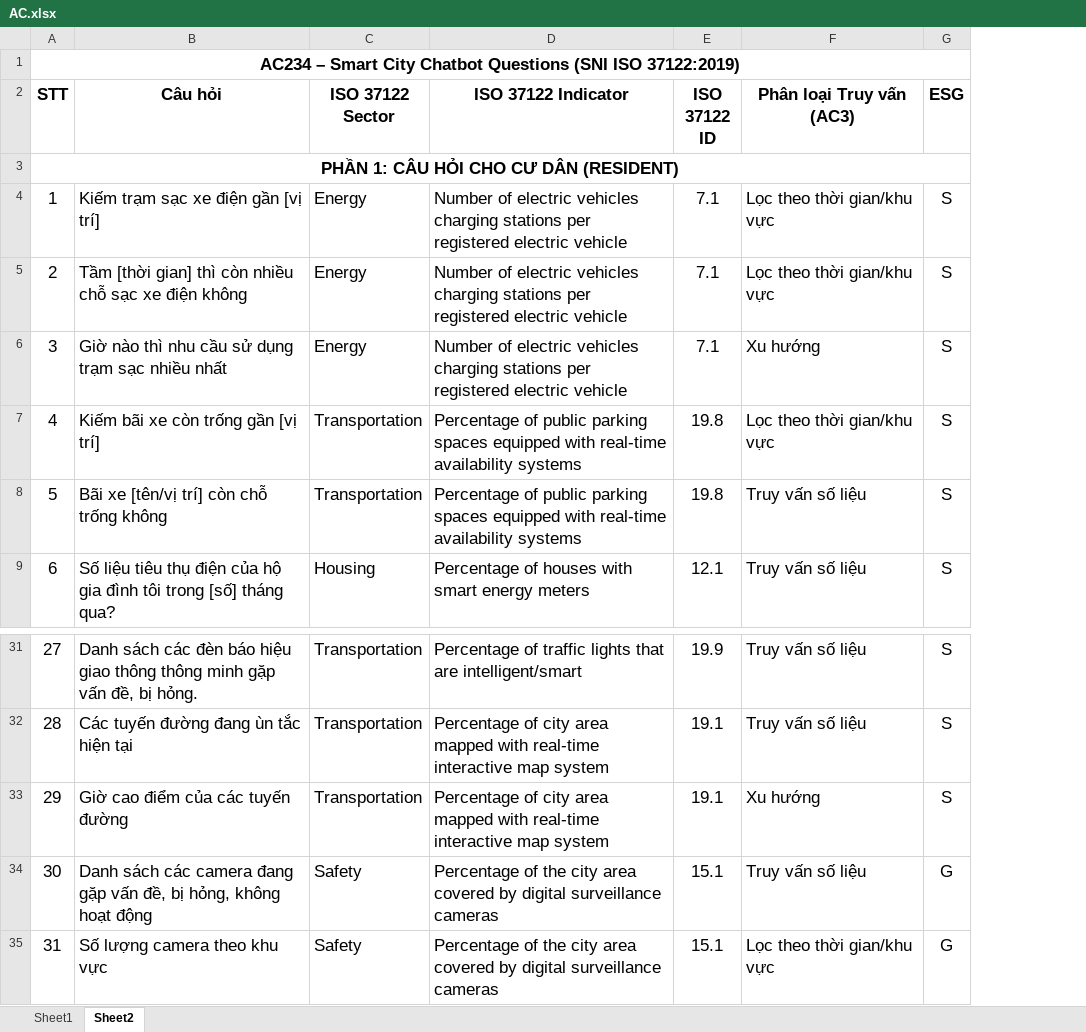
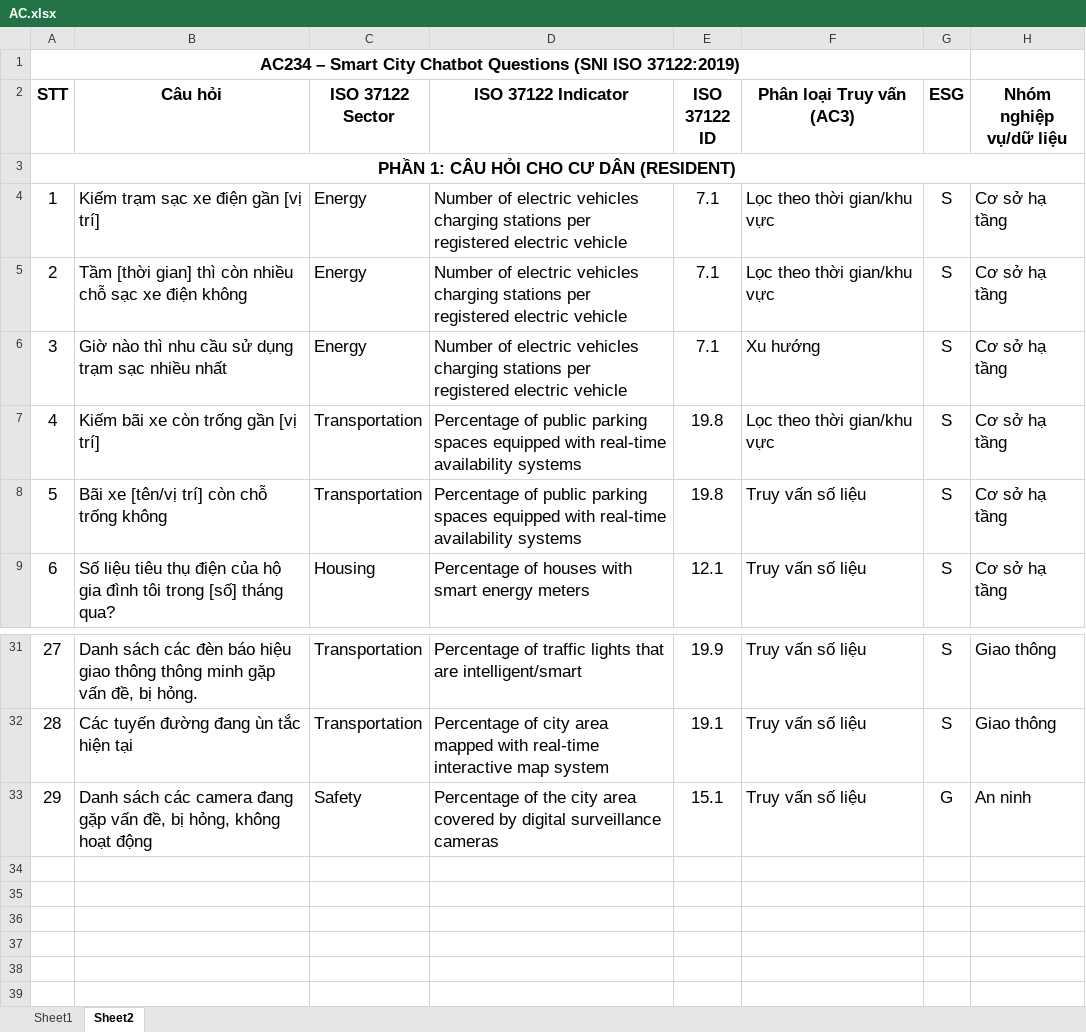
Before and after one commit to Paxx2303/DE_Platform, an Excel workbook: sprint_1/1_business_analysis/deliverables/AC.xlsx, sheet Sheet2, drawn as a sheet; only a part is shown, gaps mark what is left out; values as stored, in another font and other column widths than the file's, no borders; removed rows and columns are numbered as before the commit, all else as after; the diff names each change by its address in the sheet, - before the commit and + after, or states it on an @@ line.

```diff
--- a/sprint_1/1_business_analysis/deliverables/AC.xlsx (sheet Sheet2)
+++ b/sprint_1/1_business_analysis/deliverables/AC.xlsx (sheet Sheet2)
+column H (Nhóm nghiệp vụ/dữ liệu), rows 4-9: all Cơ sở hạ tầng; rows 31-33: Giao thông | Giao thông | An ninh
-row 33: 29 | Giờ cao điểm của các tuyến đường | Transportation | Percentage of city area mapped with real-time interactive map system | 19.1 | Xu hướng | S
@@ column A (STT) renumbered in row 33 @@
-row 35: 31 | Số lượng camera theo khu vực | Safety | Percentage of the city area covered by digital surveillance cameras | 15.1 | Lọc theo thời gian/khu vực | G
```
Also changed, not shown: sheet Sheet1, 1 other file.
